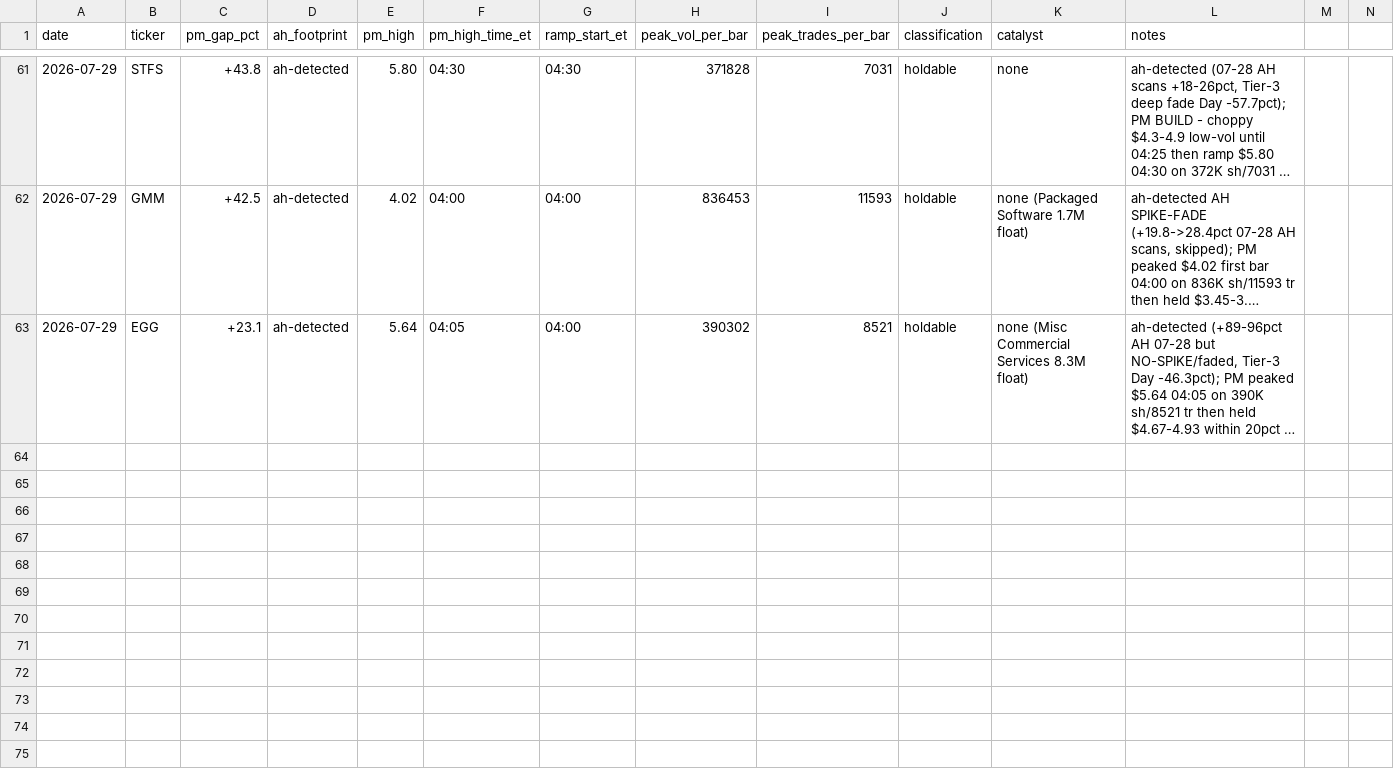
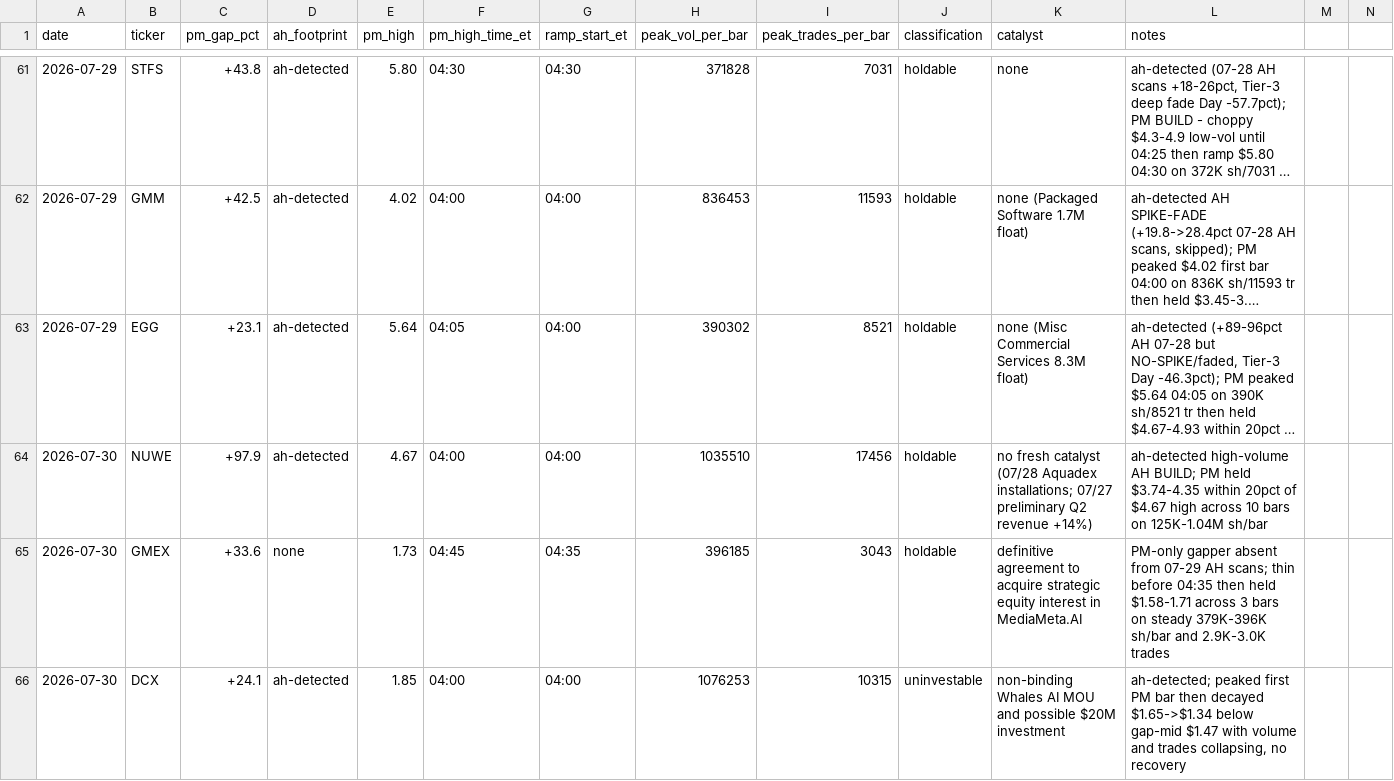
Before and after one commit to juanibiapina/trading, a CSV file: log/pm-open-scan.csv, drawn as a sheet; only a part is shown, gaps mark what is left out; long unchanged cells end in …; the diff names each change by its address in the sheet, - before the commit and + after, or states it on an @@ line.

Commit message:
pm-open scan 2026-07-30: 3 gappers logged

```diff
--- a/log/pm-open-scan.csv
+++ b/log/pm-open-scan.csv
+row 64: 2026-07-30 | NUWE | +97.9 | ah-detected | 4.67 | 04:00 | 04:00 | 1035510 | 17456 | holdable | no fresh catalyst (07/28 Aquadex installations; 07/27 preliminary Q2 revenue +14%) | ah-detected high-volume AH BUILD; PM held $3.74-4.35 within 20pct of $4.67 high across 10 bars on 125K-1.04M sh/bar
+row 65: 2026-07-30 | GMEX | +33.6 | none | 1.73 | 04:45 | 04:35 | 396185 | 3043 | holdable | definitive agreement to acquire strategic equity interest in MediaMeta.AI | PM-only gapper absent from 07-29 AH scans; thin before 04:35 then held $1.58-1.71 across 3 bars on steady 379K-396K sh/bar and 2.9K-3.0K trades
+row 66: 2026-07-30 | DCX | +24.1 | ah-detected | 1.85 | 04:00 | 04:00 | 1076253 | 10315 | uninvestable | non-binding Whales AI MOU and possible $20M investment | ah-detected; peaked first PM bar then decayed $1.65->$1.34 below gap-mid $1.47 with volume and trades collapsing, no recovery
```
